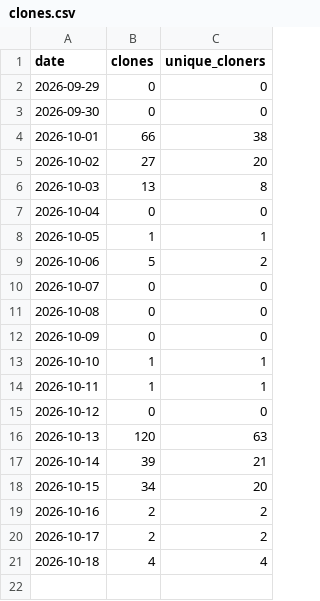
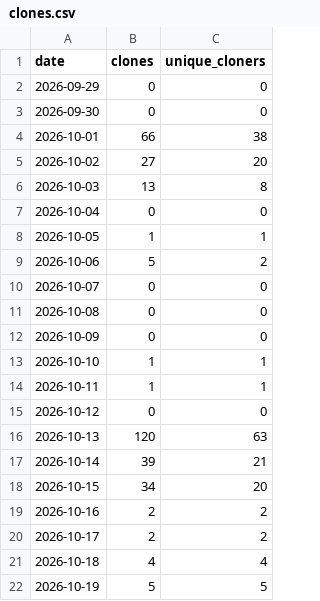
Before and after one commit to FIREICON/roh-symbols, a CSV file: clones.csv, drawn as a sheet; the diff names each change by its address in the sheet, - before the commit and + after, or states it on an @@ line.

```diff
--- a/clones.csv
+++ b/clones.csv
+row 22: 2026-10-19 | 5 | 5
```
Also changed, not shown: popular_paths.csv, referrers.csv, 3 other files.
